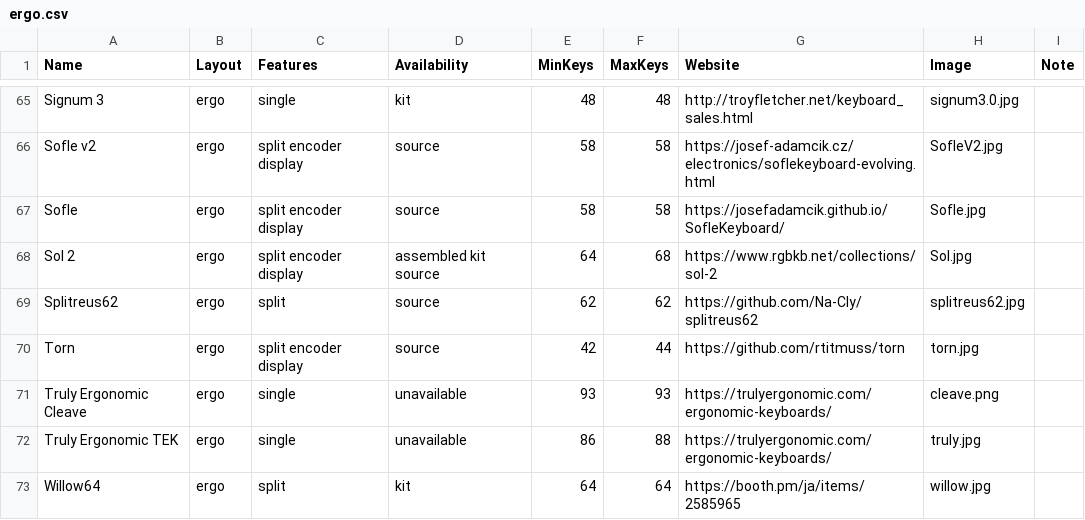
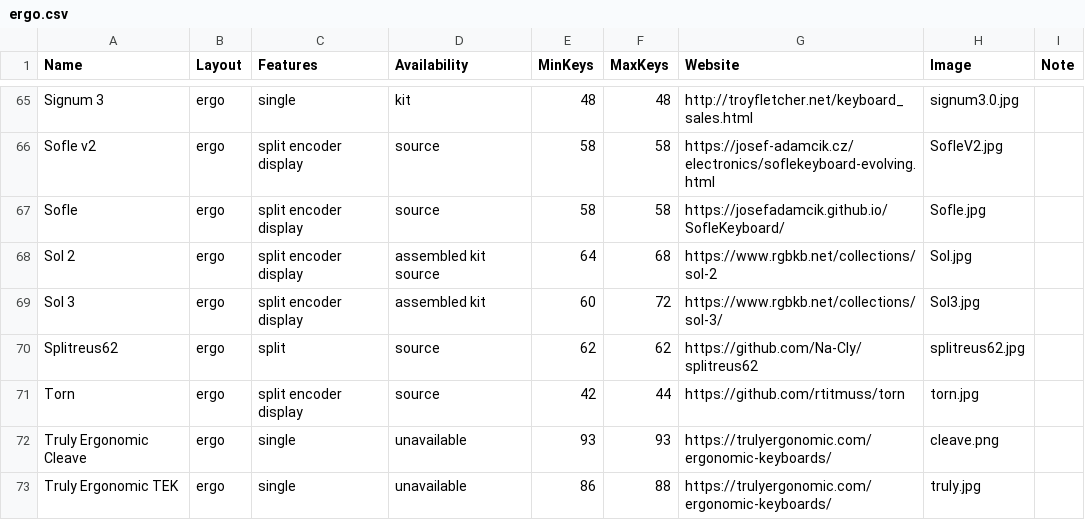
Before and after one commit to Aposymbiont/split-keyboards, a CSV file: ergo.csv, drawn as a sheet; only a part is shown, gaps mark what is left out; the shorter side is filled out with more unchanged rows; the diff names each change by its address in the sheet, - before the commit and + after, or states it on an @@ line.

```diff
--- a/ergo.csv
+++ b/ergo.csv
+row 69: Sol 3 | ergo | split encoder display | assembled kit | 60 | 72 | https://www.rgbkb.net/collections/sol-3/ | Sol3.jpg
```
Also changed, not shown: dish.csv, 4 other files.
